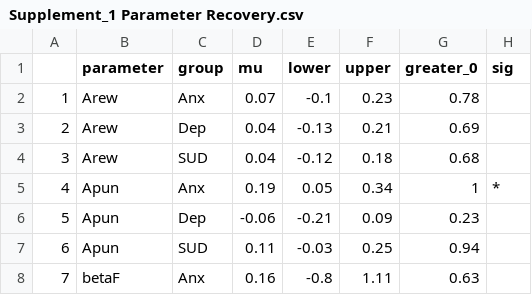
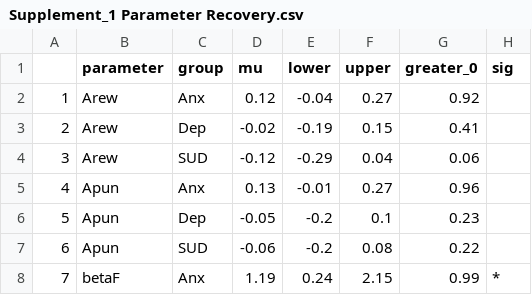
Before and after one commit to hollysully/IGT_PP_Shared, a CSV file: 1_TADS_Parents_PP/Figs_Tables/Covariate_Joint_ORL_Bias/T1_parent_Anx_Dep_SUD/Supplement_1 Parameter Recovery.csv, drawn as a sheet; only a part is shown; the diff covers the shown part only.

Commit message:
working on single-parameter RL model

```diff
--- a/1_TADS_Parents_PP/Figs_Tables/Covariate_Joint_ORL_Bias/T1_parent_Anx_Dep_SUD/Supplement_1 Parameter Recovery.csv
+++ b/1_TADS_Parents_PP/Figs_Tables/Covariate_Joint_ORL_Bias/T1_parent_Anx_Dep_SUD/Supplement_1 Parameter Recovery.csv
@@ -1,8 +1,8 @@
 "","parameter","group","mu","lower","upper","greater_0","sig"
-"1","Arew","Anx",0.07,-0.1,0.23,0.78,""
-"2","Arew","Dep",0.04,-0.13,0.21,0.69,""
-"3","Arew","SUD",0.04,-0.12,0.18,0.68,""
-"4","Apun","Anx",0.19,0.05,0.34,1,"*"
-"5","Apun","Dep",-0.06,-0.21,0.09,0.23,""
-"6","Apun","SUD",0.11,-0.03,0.25,0.94,""
-"7","betaF","Anx",0.16,-0.8,1.11,0.63,""
+"1","Arew","Anx",0.12,-0.04,0.27,0.92,""
+"2","Arew","Dep",-0.02,-0.19,0.15,0.41,""
+"3","Arew","SUD",-0.12,-0.29,0.04,0.06,""
+"4","Apun","Anx",0.13,-0.01,0.27,0.96,""
+"5","Apun","Dep",-0.05,-0.2,0.1,0.23,""
+"6","Apun","SUD",-0.06,-0.2,0.08,0.22,""
+"7","betaF","Anx",1.19,0.24,2.15,0.99,"*"
```
Also changed, not shown: 17 edited cells elsewhere in this file, 5 other files.
